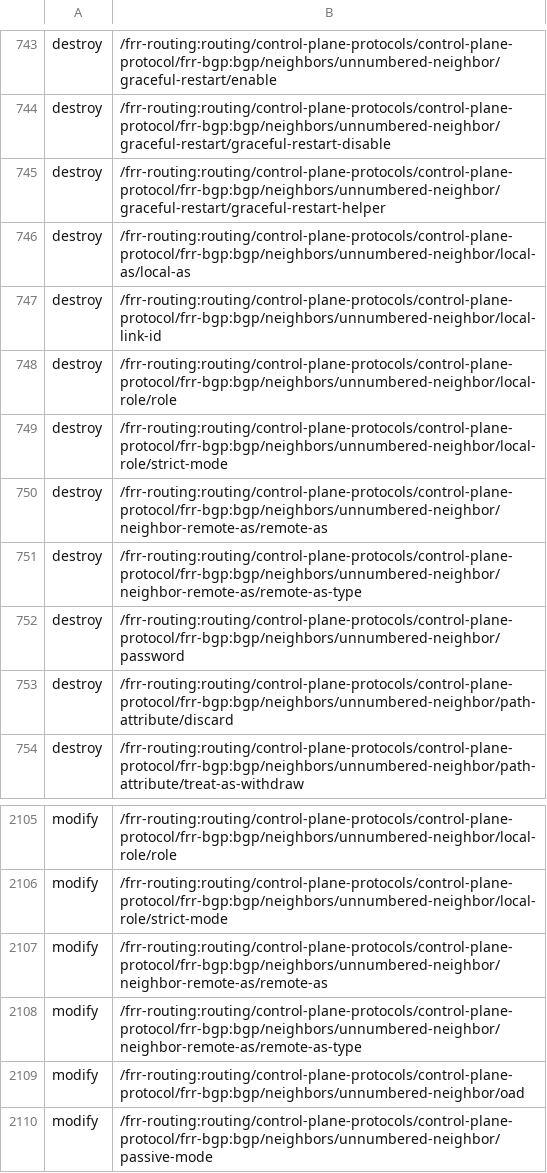
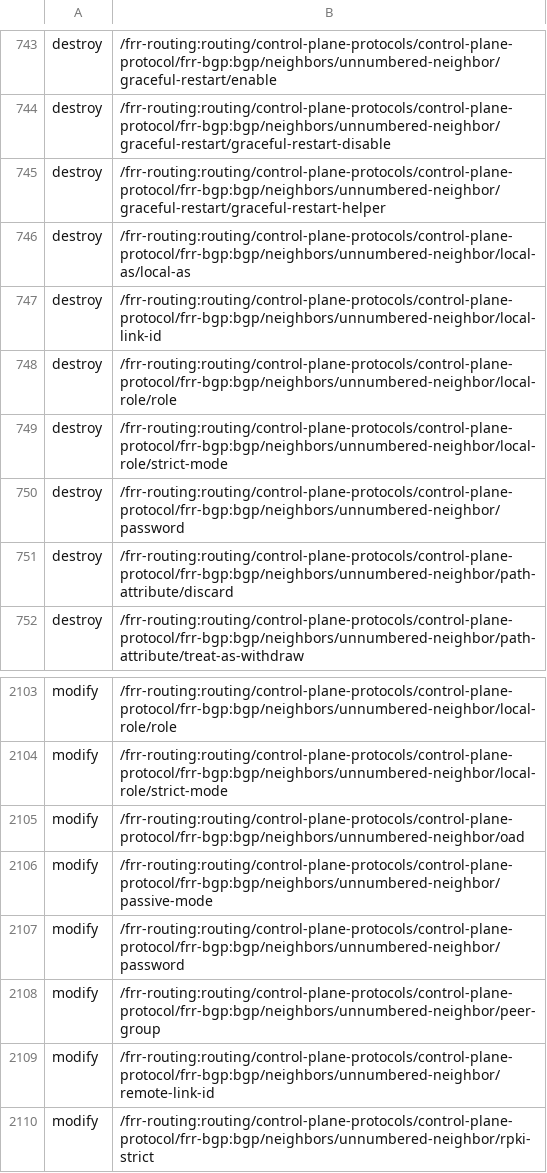
Before and after one commit to NevoaSolutionsLtda/frr, a TSV file: tools/missing_cbs.tsv, drawn as a sheet; only a part is shown, gaps mark what is left out; the shorter side is filled out with more unchanged rows.

Commit message:
bgpd: wire the unnumbered-neighbor remote-as fanout
Phase D allowlist drain (issue #39), second entry: the
neighbors/unnumbered-neighbor/neighbor-remote-as pair gets real
callbacks, so a programmatic transaction can create an unnumbered
neighbor end to end -- previously only the CLI path could.

The unnumbered list entry has no create callback of its own, so the
remote-as modify owns the whole create-or-update, mirroring the
'neighbor <if> remote-as' vty path: an existing peer goes through
peer_remote_as() (AS change + PEER_FLAG_REMOTE_AS override), a missing
one through peer_create() with the conf_if key, the zebra RA request,
the extended-nexthop capability every unnumbered peer carries, and a
listening pass. remote-as-type mirrors the numbered twin: AS_SPECIFIED
reads the sibling remote-as from the datastore. Destroys are no-ops
with the numbered twins' when-clause rationale.

The gate creates the peer over gRPC with zero CLI seeding (local-as
rides along for the YANG-mandatory leaf on a fresh datastore), asserts
the render and the summary remoteAs, then changes the AS again over
gRPC to cover the peer_remote_as path.

Allowlist entry drained: 1621 stubs (1588 reject / 7 warn-structural /
23 warn-finisher-child / 3 warn-allowlist).

Signed-off-by: reinaldosaraiva <reinaldosaraiva@users.noreply.github.com>

```diff
--- a/tools/missing_cbs.tsv
+++ b/tools/missing_cbs.tsv
@@ -749,4 +749,2 @@ destroy	/frr-routing:routing/control-plane-protocols/control-plane-protocol/frr-
 destroy	/frr-routing:routing/control-plane-protocols/control-plane-protocol/frr-bgp:bgp/neighbors/unnumbered-neighbor/local-role/strict-mode
-destroy	/frr-routing:routing/control-plane-protocols/control-plane-protocol/frr-bgp:bgp/neighbors/unnumbered-neighbor/neighbor-remote-as/remote-as
-destroy	/frr-routing:routing/control-plane-protocols/control-plane-protocol/frr-bgp:bgp/neighbors/unnumbered-neighbor/neighbor-remote-as/remote-as-type
 destroy	/frr-routing:routing/control-plane-protocols/control-plane-protocol/frr-bgp:bgp/neighbors/unnumbered-neighbor/password
@@ -2106,4 +2104,2 @@ modify	/frr-routing:routing/control-plane-protocols/control-plane-protocol/frr-b
 modify	/frr-routing:routing/control-plane-protocols/control-plane-protocol/frr-bgp:bgp/neighbors/unnumbered-neighbor/local-role/strict-mode
-modify	/frr-routing:routing/control-plane-protocols/control-plane-protocol/frr-bgp:bgp/neighbors/unnumbered-neighbor/neighbor-remote-as/remote-as
-modify	/frr-routing:routing/control-plane-protocols/control-plane-protocol/frr-bgp:bgp/neighbors/unnumbered-neighbor/neighbor-remote-as/remote-as-type
 modify	/frr-routing:routing/control-plane-protocols/control-plane-protocol/frr-bgp:bgp/neighbors/unnumbered-neighbor/oad
```
Also changed, not shown: 6 other files.
